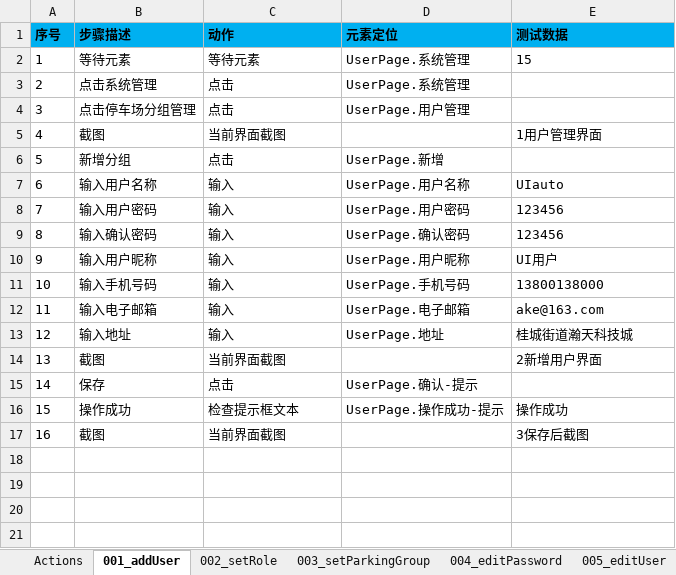
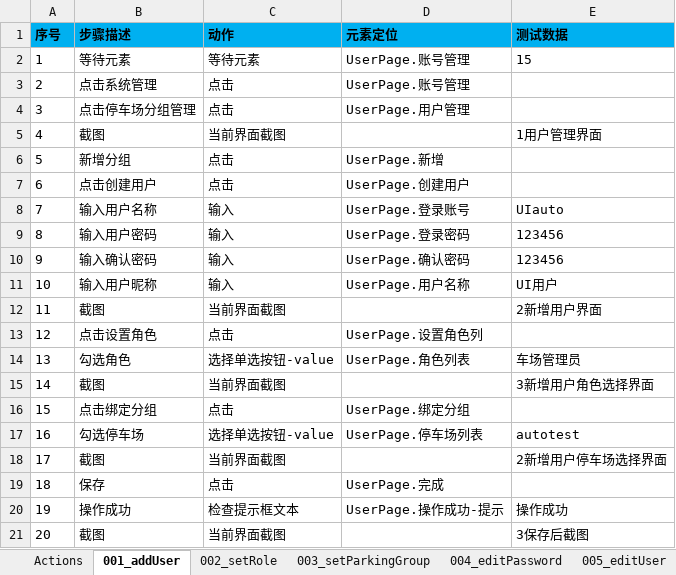
Before and after one commit to oyebino/pomp_ui, an Excel workbook: res/testcase/system/user.xlsx, sheet 001_addUser, drawn as a sheet; values as stored, in another font and other column widths than the file's, no borders; removed rows and columns are numbered as before the commit, all else as after; the diff names each change by its address in the sheet, - before the commit and + after, or states it on an @@ line.

```diff
--- a/res/testcase/system/user.xlsx (sheet 001_addUser)
+++ b/res/testcase/system/user.xlsx (sheet 001_addUser)
-D2:D3 (元素定位): UserPage.系统管理
+D2:D3 (元素定位): UserPage.账号管理
+row 7: 6 | 点击创建用户 | 点击 | UserPage.创建用户
@@ column A (序号) renumbered from row 8 down @@
-D8 (元素定位): UserPage.用户名称
+D8 (元素定位): UserPage.登录账号
-D9 (元素定位): UserPage.用户密码
+D9 (元素定位): UserPage.登录密码
-D11 (元素定位): UserPage.用户昵称
+D11 (元素定位): UserPage.用户名称
-row 11: 10 | 输入手机号码 | 输入 | UserPage.手机号码 | 13800138000
-row 12: 11 | 输入电子邮箱 | 输入 | UserPage.电子邮箱 | ake@163.com
-row 13: 12 | 输入地址 | 输入 | UserPage.地址 | 桂城街道瀚天科技城
+row 13: 12 | 点击设置角色 | 点击 | UserPage.设置角色列
+row 14: 13 | 勾选角色 | 选择单选按钮-value | UserPage.角色列表 | 车场管理员
+row 15: 14 | 截图 | 当前界面截图 |  | 3新增用户角色选择界面
+row 16: 15 | 点击绑定分组 | 点击 | UserPage.绑定分组
+row 17: 16 | 勾选停车场 | 选择单选按钮-value | UserPage.停车场列表 | autotest
+row 18: 17 | 截图 | 当前界面截图 |  | 2新增用户停车场选择界面
-D19 (元素定位): UserPage.确认-提示
+D19 (元素定位): UserPage.完成
```
Also changed, not shown: sheet 005_editUser, sheet 004_editPassword, sheet 006_delUser, sheet 003_setParkingGroup, sheet 002_setRole, res/page/系统管理/ParkingGroupPage.xlsx, res/page/系统管理/RolePage.xlsx, 4 other files.
